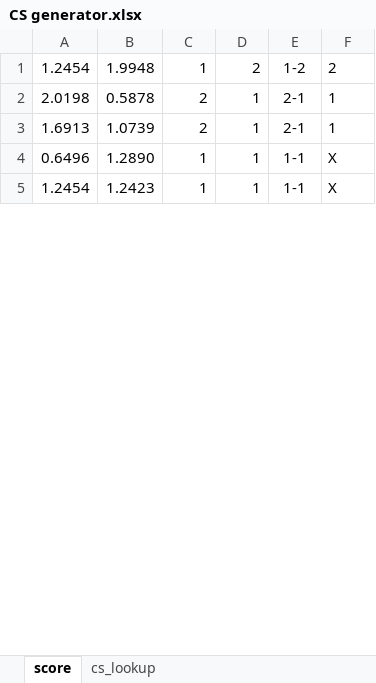
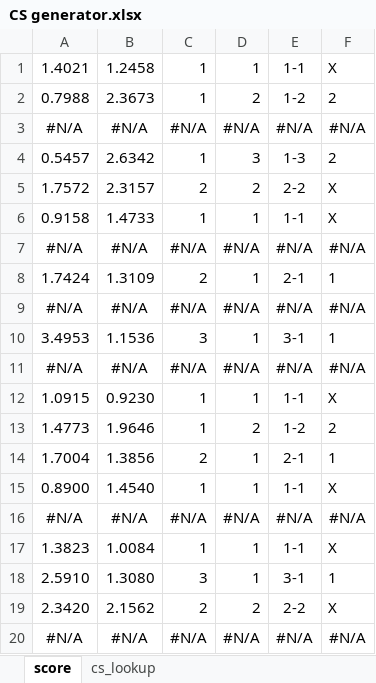
Before and after one commit to gitboyzorro5/FDAS, an Excel workbook: CS generator.xlsx, sheet score, drawn as a sheet; only a part is shown; values as stored, in another font and other column widths than the file's, no borders; addresses are those after the commit; the diff covers the shown part only; the diff names each change by its address in the sheet, - before the commit and + after, or states it on an @@ line.

```diff
--- a/CS generator.xlsx (sheet score)
+++ b/CS generator.xlsx (sheet score)
+row 1: 1.4021 | 1.2458 | 1 | 1 | 1-1 | X
-A2: 1.2454
+A2: 0.7988
-B2: 1.9948
+B2: 2.3673
+row 3: #N/A | #N/A | #N/A | #N/A | #N/A | #N/A
+row 4: 0.5457 | 2.6342 | 1 | 3 | 1-3 | 2
+row 5: 1.7572 | 2.3157 | 2 | 2 | 2-2 | X
+row 6: 0.9158 | 1.4733 | 1 | 1 | 1-1 | X
+row 7: #N/A | #N/A | #N/A | #N/A | #N/A | #N/A
-A8: 2.0198
+A8: 1.7424
-B8: 0.5878
+B8: 1.3109
+row 9: #N/A | #N/A | #N/A | #N/A | #N/A | #N/A
+row 10: 3.4953 | 1.1536 | 3 | 1 | 3-1 | 1
+row 11: #N/A | #N/A | #N/A | #N/A | #N/A | #N/A
+row 12: 1.0915 | 0.9230 | 1 | 1 | 1-1 | X
+row 13: 1.4773 | 1.9646 | 1 | 2 | 1-2 | 2
-A14: 1.6913
+A14: 1.7004
-B14: 1.0739
+B14: 1.3856
-A15: 0.6496
+A15: 0.8900
-B15: 1.2890
+B15: 1.4540
+row 16: #N/A | #N/A | #N/A | #N/A | #N/A | #N/A
-A17: 1.2454
+A17: 1.3823
-B17: 1.2423
+B17: 1.0084
+row 18: 2.5910 | 1.3080 | 3 | 1 | 3-1 | 1
+row 19: 2.3420 | 2.1562 | 2 | 2 | 2-2 | X
+row 20: #N/A | #N/A | #N/A | #N/A | #N/A | #N/A
```
Also changed, not shown: 160 added rows, 1 removed row and 41 edited cells elsewhere in this sheet, formulas that keep their value, CS generator_newleagues.xlsx, myodds_20212022_newleagues.xlsx, 9 other files.
